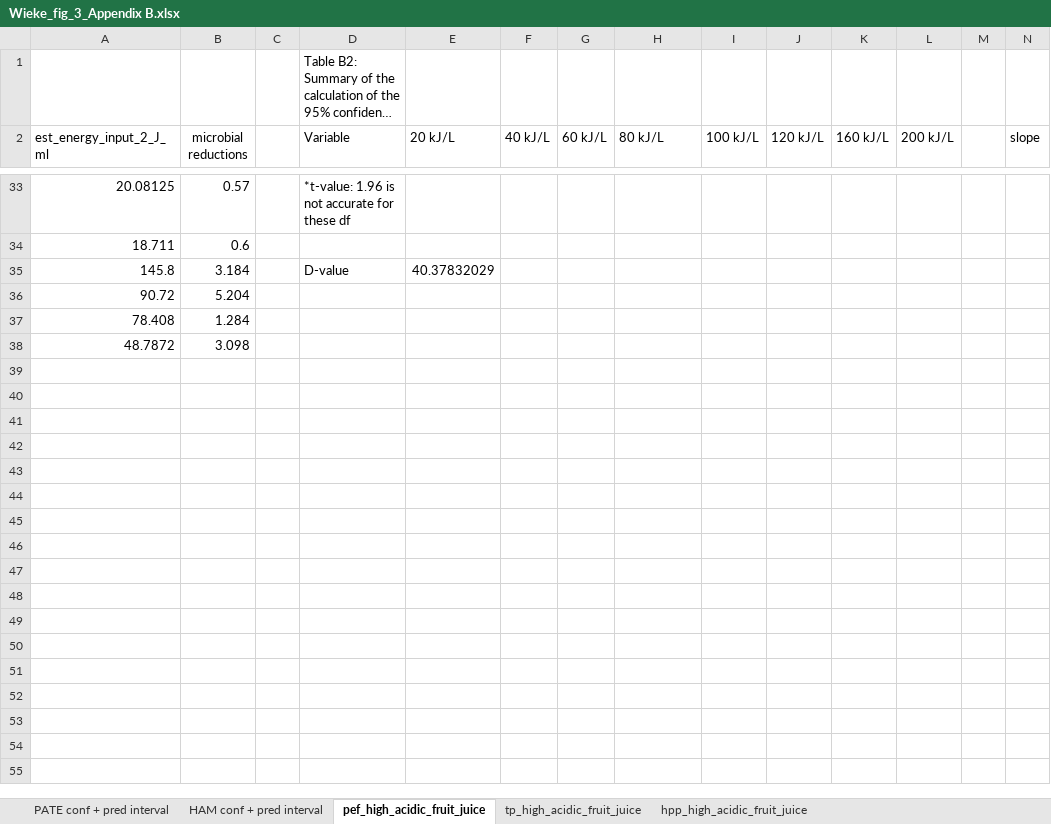
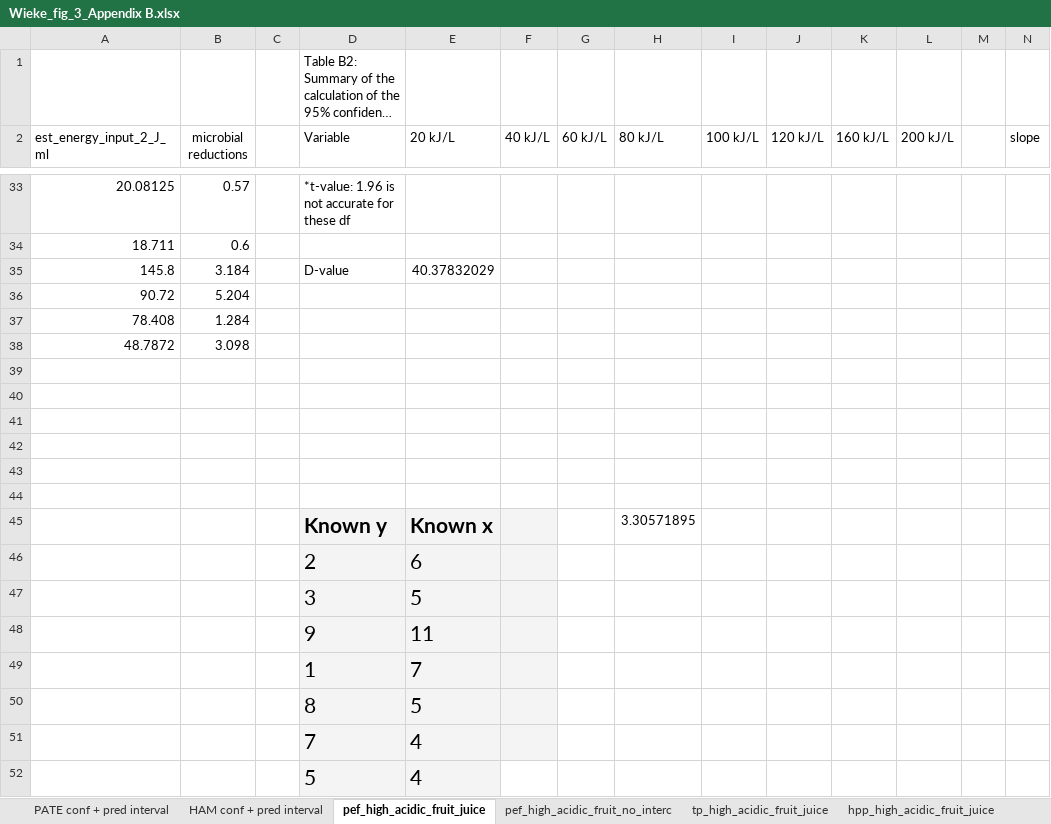
Before and after one commit to gpampoukis/qmra_project, an Excel workbook: Wieke_fig_3_Appendix B.xlsx, sheet pef_high_acidic_fruit_juice, drawn as a sheet; only a part is shown, gaps mark what is left out; long unchanged cells end in …; values as stored, in another font and other column widths than the file's, no borders; charts and pictures and table styles not drawn; rows hold the shown columns only; the diff names each change by its address in the sheet, - before the commit and + after, or states it on an @@ line.

```diff
--- a/Wieke_fig_3_Appendix B.xlsx (sheet pef_high_acidic_fruit_juice)
+++ b/Wieke_fig_3_Appendix B.xlsx (sheet pef_high_acidic_fruit_juice)
+sheet tab: pef_high_acidic_fruit_no_interc
+row 39: (empty)
+row 40: (empty)
+row 41: (empty)
+row 42: (empty)
+row 43: (empty)
+row 44: (empty)
+row 45:  |  |  | Known y | Known x |  |  | 3.30571895
+row 46:  |  |  | 2 | 6
+row 47:  |  |  | 3 | 5
+row 48:  |  |  | 9 | 11
+row 49:  |  |  | 1 | 7
+row 50:  |  |  | 8 | 5
+row 51:  |  |  | 7 | 4
+row 52:  |  |  | 5 | 4
```
Also changed, not shown: charts or pictures, esther_data.xlsm, 3 other files.
